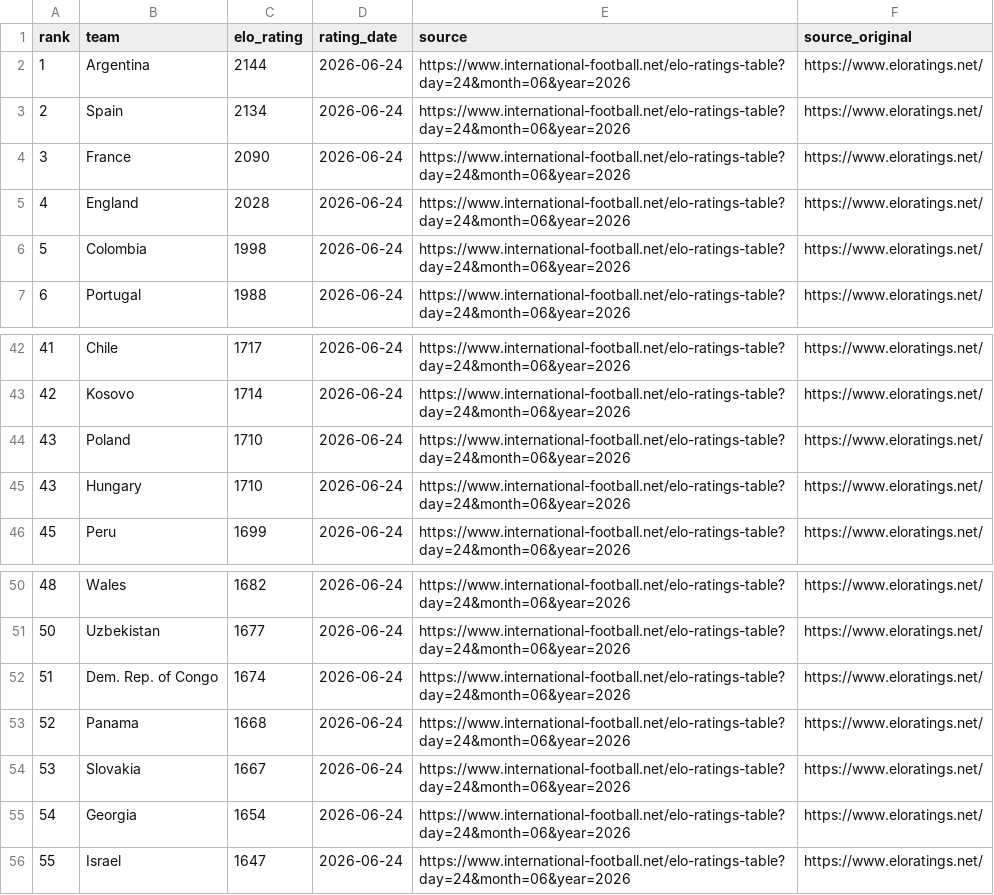
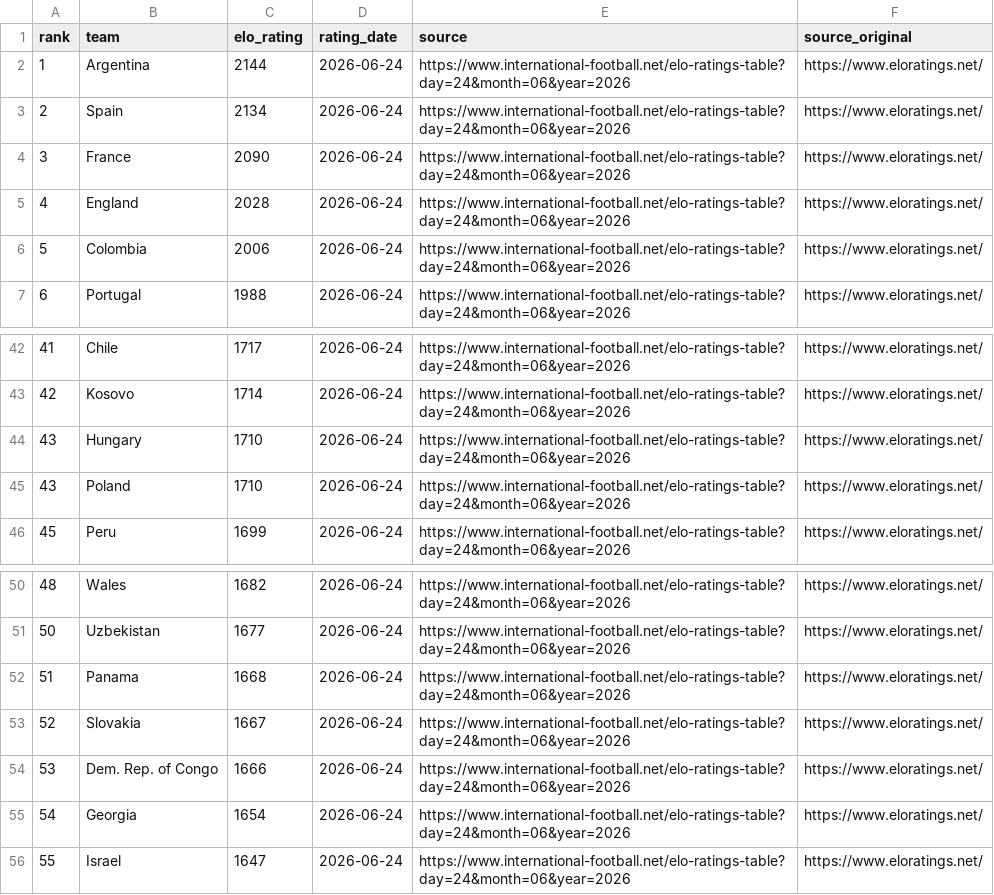
Before and after one commit to judasane/Oloraculo, a CSV file: Oloraculo.Web/Data/elo_snapshot.csv, drawn as a sheet; only a part is shown, gaps mark what is left out.

Commit message:
Update README snapshots Wed 06/24/2026 20:38:43.35

```diff
--- a/Oloraculo.Web/Data/elo_snapshot.csv
+++ b/Oloraculo.Web/Data/elo_snapshot.csv
@@ -5,3 +5,3 @@ rank,team,elo_rating,rating_date,source,source_original
 4,England,2028,2026-06-24,https://www.international-football.net/elo-ratings-table?day=24&month=06&year=2026,https://www.eloratings.net/
-5,Colombia,1998,2026-06-24,https://www.international-football.net/elo-ratings-table?day=24&month=06&year=2026,https://www.eloratings.net/
+5,Colombia,2006,2026-06-24,https://www.international-football.net/elo-ratings-table?day=24&month=06&year=2026,https://www.eloratings.net/
 6,Portugal,1988,2026-06-24,https://www.international-football.net/elo-ratings-table?day=24&month=06&year=2026,https://www.eloratings.net/
@@ -43,4 +43,4 @@ rank,team,elo_rating,rating_date,source,source_original
 42,Kosovo,1714,2026-06-24,https://www.international-football.net/elo-ratings-table?day=24&month=06&year=2026,https://www.eloratings.net/
+43,Hungary,1710,2026-06-24,https://www.international-football.net/elo-ratings-table?day=24&month=06&year=2026,https://www.eloratings.net/
 43,Poland,1710,2026-06-24,https://www.international-football.net/elo-ratings-table?day=24&month=06&year=2026,https://www.eloratings.net/
-43,Hungary,1710,2026-06-24,https://www.international-football.net/elo-ratings-table?day=24&month=06&year=2026,https://www.eloratings.net/
 45,Peru,1699,2026-06-24,https://www.international-football.net/elo-ratings-table?day=24&month=06&year=2026,https://www.eloratings.net/
@@ -51,5 +51,5 @@ rank,team,elo_rating,rating_date,source,source_original
 50,Uzbekistan,1677,2026-06-24,https://www.international-football.net/elo-ratings-table?day=24&month=06&year=2026,https://www.eloratings.net/
-51,Dem. Rep. of Congo,1674,2026-06-24,https://www.international-football.net/elo-ratings-table?day=24&month=06&year=2026,https://www.eloratings.net/
-52,Panama,1668,2026-06-24,https://www.international-football.net/elo-ratings-table?day=24&month=06&year=2026,https://www.eloratings.net/
-53,Slovakia,1667,2026-06-24,https://www.international-football.net/elo-ratings-table?day=24&month=06&year=2026,https://www.eloratings.net/
+51,Panama,1668,2026-06-24,https://www.international-football.net/elo-ratings-table?day=24&month=06&year=2026,https://www.eloratings.net/
+52,Slovakia,1667,2026-06-24,https://www.international-football.net/elo-ratings-table?day=24&month=06&year=2026,https://www.eloratings.net/
+53,Dem. Rep. of Congo,1666,2026-06-24,https://www.international-football.net/elo-ratings-table?day=24&month=06&year=2026,https://www.eloratings.net/
 54,Georgia,1654,2026-06-24,https://www.international-football.net/elo-ratings-table?day=24&month=06&year=2026,https://www.eloratings.net/
```
Also changed, not shown: 1 other file.
